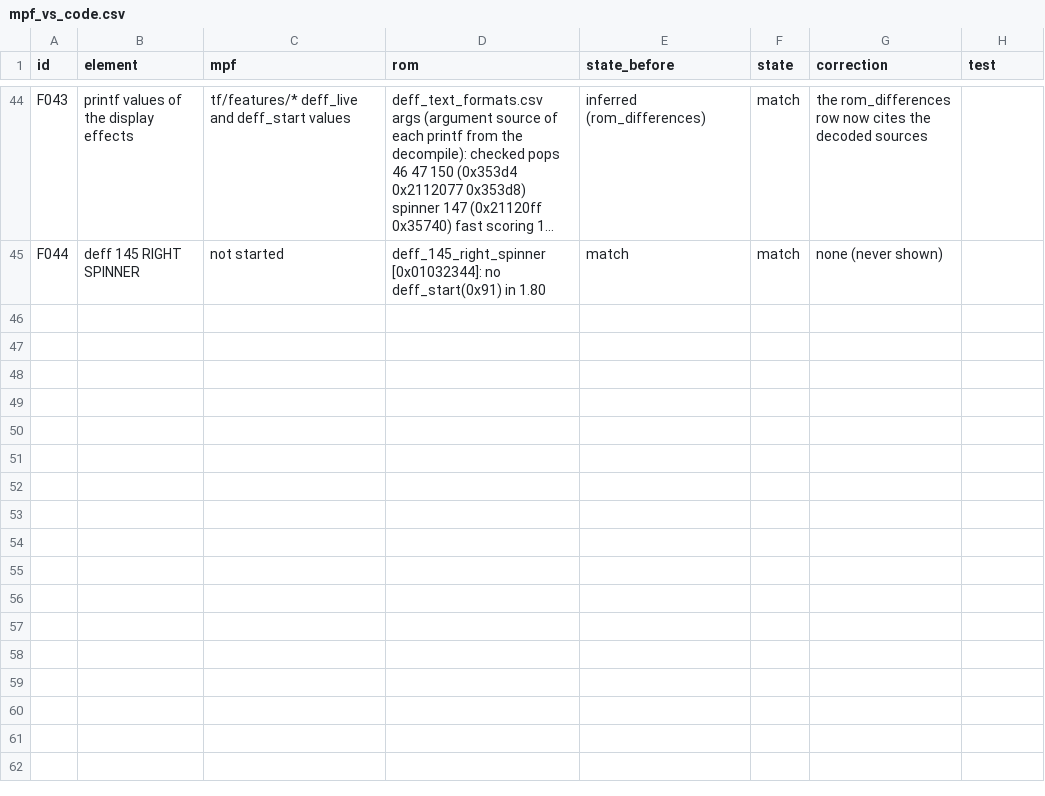
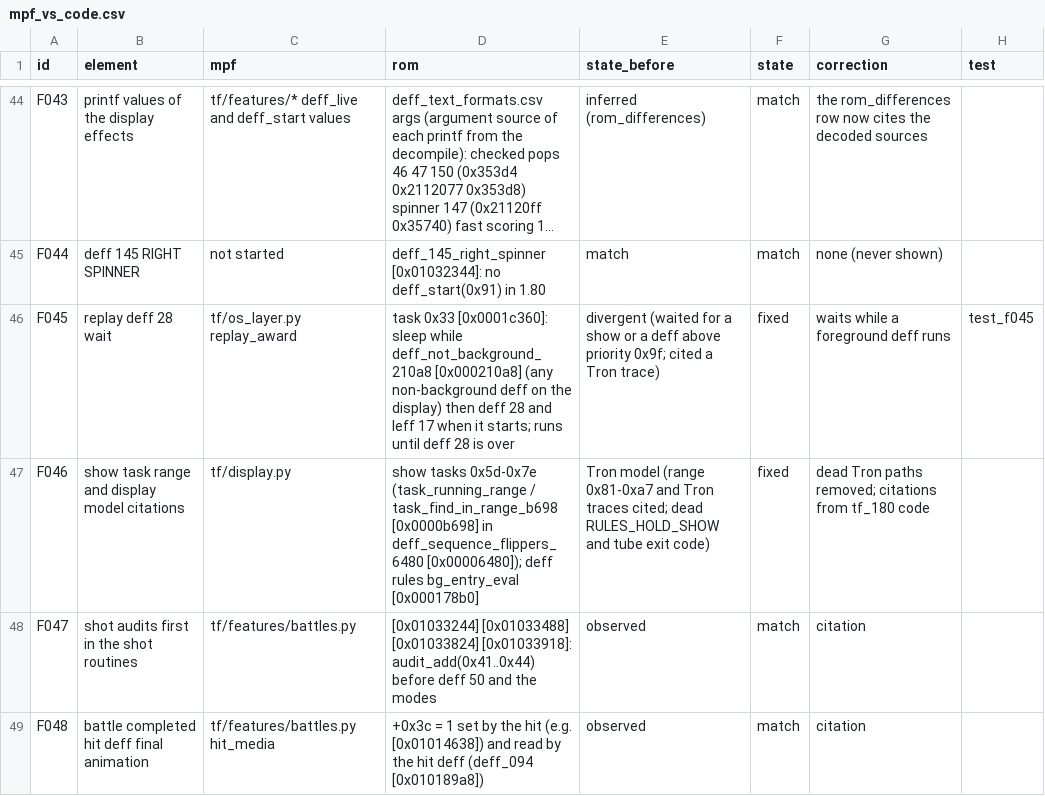
Before and after one commit to Ashram56/Transformers-MPF, a CSV file: docs/qa/final/mpf_vs_code.csv, drawn as a sheet; only a part is shown, gaps mark what is left out; long unchanged cells end in …; the diff names each change by its address in the sheet, - before the commit and + after, or states it on an @@ line.

```diff
--- a/docs/qa/final/mpf_vs_code.csv
+++ b/docs/qa/final/mpf_vs_code.csv
+row 46: F045 | replay deff 28 wait | tf/os_layer.py replay_award | task 0x33 [0x0001c360]: sleep while deff_not_background_210a8 [0x000210a8] (any non-background deff on the display) then deff 28 and leff 17 when it starts; runs until deff 28 is over | divergent (waited for a show or a deff above priority 0x9f; cited a Tron trace) | fixed | waits while a foreground deff runs | test_f045
+row 47: F046 | show task range and display model citations | tf/display.py | show tasks 0x5d-0x7e (task_running_range / task_find_in_range_b698 [0x0000b698] in deff_sequence_flippers_6480 [0x00006480]); deff rules bg_entry_eval [0x000178b0] | Tron model (range 0x81-0xa7 and Tron traces cited; dead RULES_HOLD_SHOW and tube exit code) | fixed | dead Tron paths removed; citations from tf_180 code
+row 48: F047 | shot audits first in the shot routines | tf/features/battles.py | [0x01033244] [0x01033488] [0x01033824] [0x01033918]: audit_add(0x41..0x44) before deff 50 and the modes | observed | match | citation
+row 49: F048 | battle completed hit deff final animation | tf/features/battles.py hit_media | +0x3c = 1 set by the hit (e.g. [0x01014638]) and read by the hit deff (deff_094 [0x010189a8]) | observed | match | citation
```
Also changed, not shown: 6 other files.
